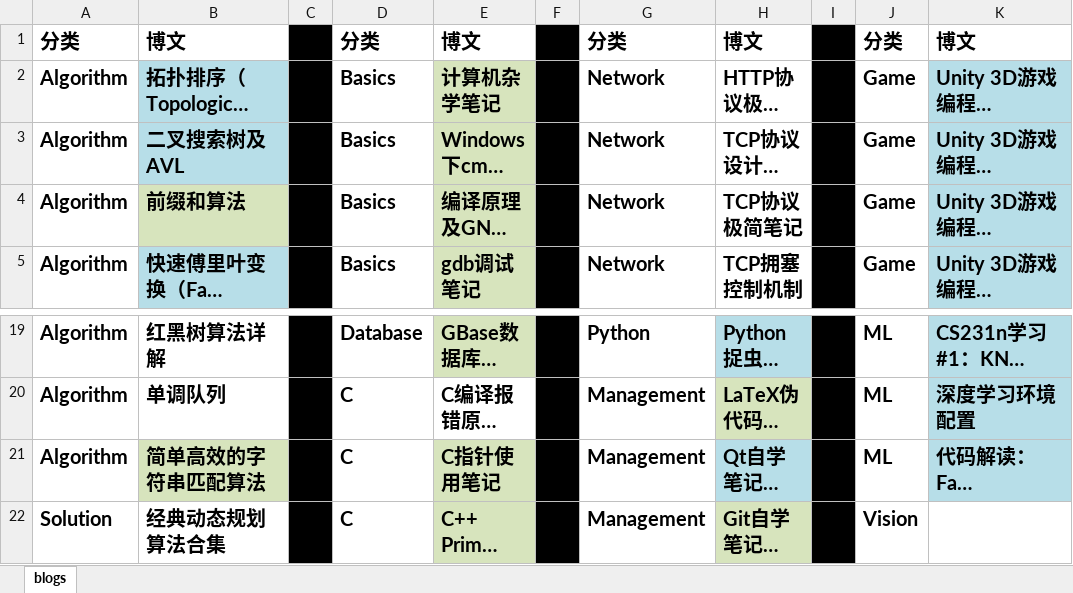
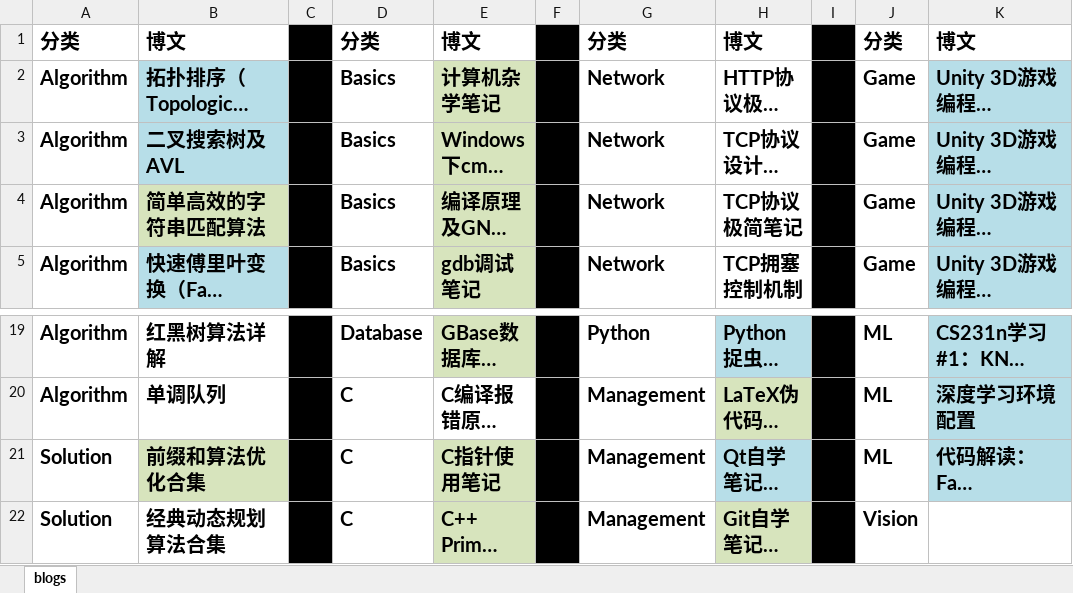
Before and after one commit to ZergWang/Blogs, an Excel workbook: 进度表.xlsx, sheet blogs, drawn as a sheet; only a part is shown, gaps mark what is left out; long unchanged cells end in …; values as stored, in another font and other column widths than the file's, no borders; the diff names each change by its address in the sheet, - before the commit and + after, or states it on an @@ line.

```diff
--- a/进度表.xlsx (sheet blogs)
+++ b/进度表.xlsx (sheet blogs)
-B4: 前缀和算法
+B4: 简单高效的字符串匹配算法
-A21: Algorithm
+A21: Solution
-B21: 简单高效的字符串匹配算法
+B21: 前缀和算法优化合集
```
Also changed, not shown: 5 other files.
